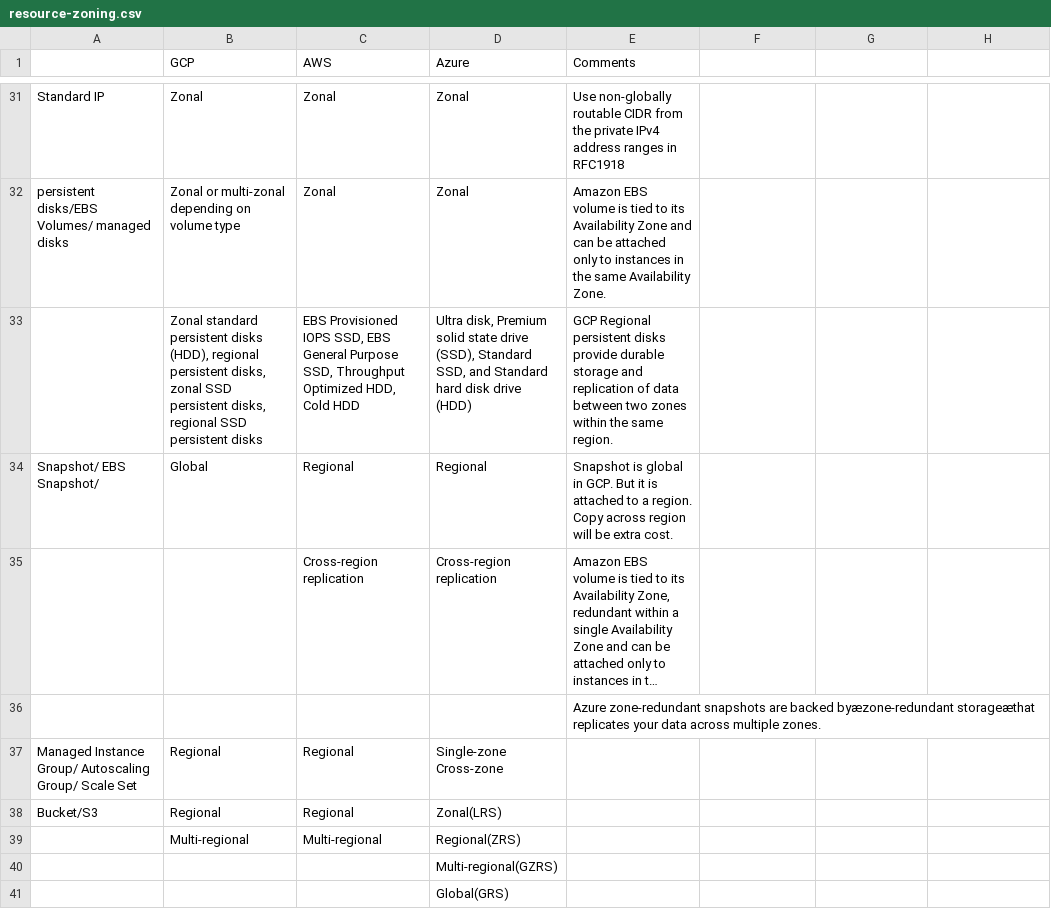
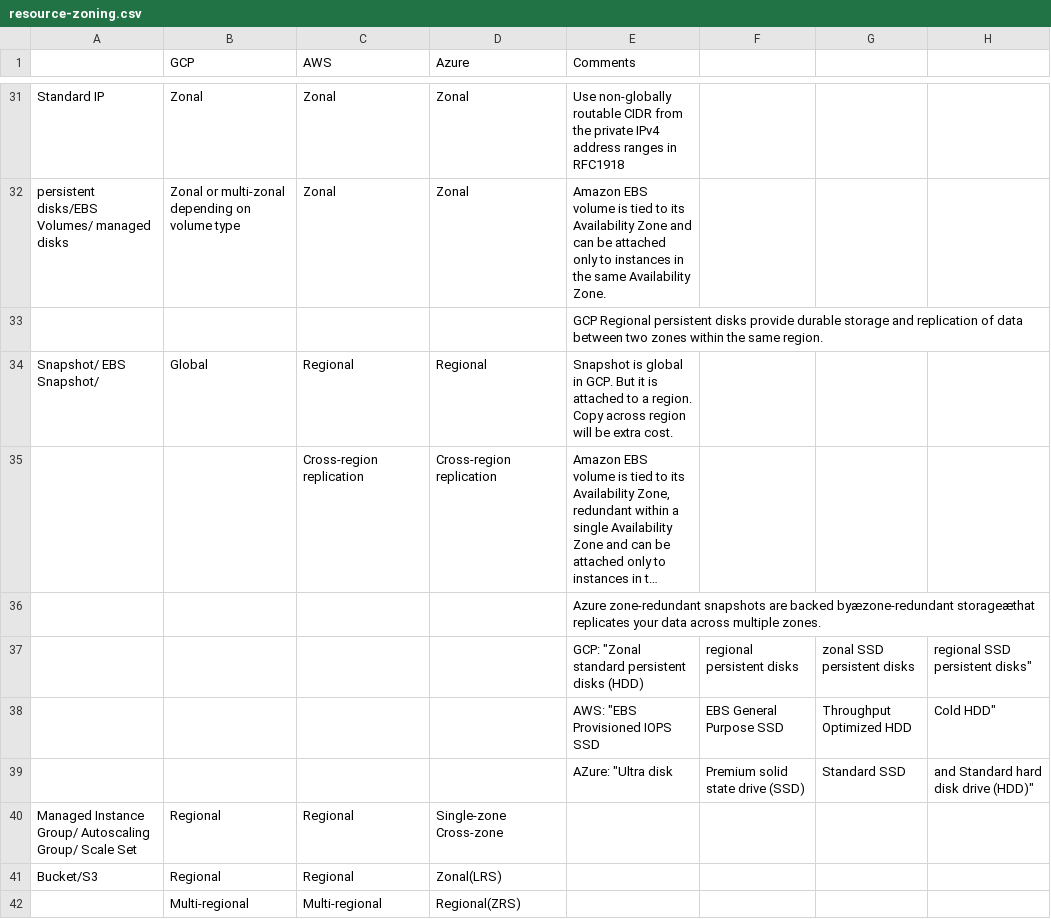
Before and after one commit to lemontreeran/cloud-security, a CSV file: multi-cloud/compare/resource-zoning.csv, drawn as a sheet; only a part is shown, gaps mark what is left out; the shorter side is filled out with more unchanged rows; long unchanged cells end in …; removed rows and columns are numbered as before the commit, all else as after; the diff names each change by its address in the sheet, - before the commit and + after, or states it on an @@ line.

Commit message:
Update resource-zoning.csv

```diff
--- a/multi-cloud/compare/resource-zoning.csv
+++ b/multi-cloud/compare/resource-zoning.csv
-row 33:  | Zonal standard persistent disks (HDD), regional persistent disks, zonal SSD persistent disks, regional SSD persistent disks | EBS Provisioned IOPS SSD, EBS General Purpose SSD, Throughput Optimized HDD, Cold HDD | Ultra disk, Premium solid state drive (SSD), Standard SSD, and Standard hard disk drive (HDD) | GCP Regional persistent disks provide durable storage and replication of data between two zones within the same region.
+row 33:  |  |  |  | GCP Regional persistent disks provide durable storage and replication of data between two zones within the same region.
+row 37:  |  |  |  | GCP: "Zonal standard persistent disks (HDD) | regional persistent disks | zonal SSD persistent disks | regional SSD persistent disks"
+row 38:  |  |  |  | AWS: "EBS Provisioned IOPS SSD | EBS General Purpose SSD | Throughput Optimized HDD | Cold HDD"
+row 39:  |  |  |  | AZure: "Ultra disk | Premium solid state drive (SSD) | Standard SSD | and Standard hard disk drive (HDD)"
```
